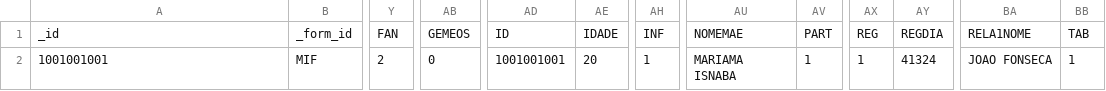
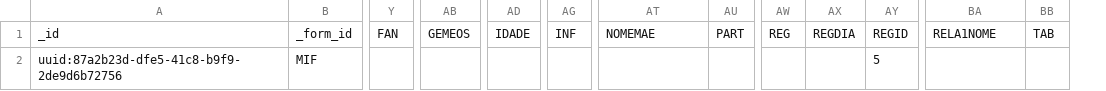
Before and after one commit to BandimHealthProject/EqM, a CSV file: app/output/csv/csv/MIF.csv/MIF.csv, drawn as a sheet; only a part is shown, gaps mark what is left out; removed rows and columns are numbered as before the commit, all else as after; rows hold the shown columns only; the diff names each change by its address in the sheet, - before the commit and + after, or states it on an @@ line.

```diff
--- a/app/output/csv/csv/MIF.csv/MIF.csv
+++ b/app/output/csv/csv/MIF.csv/MIF.csv
-column AD, row 1: ID
+column AY, row 1: REGID
-row 2: 1001001001 | MIF | 2 | 0 | 1001001001 | 20 | 1 | MARIAMA ISNABA | 1 | 1 | 41324 | JOAO FONSECA | 1
+row 2: uuid:87a2b23d-dfe5-41c8-b9f9-2de9d6b72756 | MIF |  |  |  |  |  |  |  |  | 5
```
Also changed, not shown: app/output/csv/csv/CRIANCA.csv/CRIANCA.csv, app/output/csv/csv/CRIANCA.definition.csv, 4 other files.
